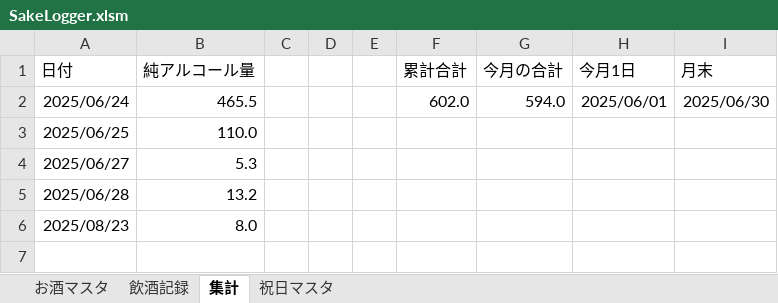
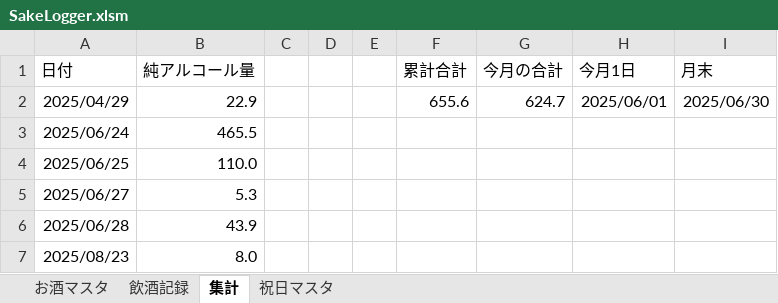
Before and after one commit to qack-dev/SakeLogger, an Excel workbook: SakeLogger.xlsm, sheet 集計, drawn as a sheet; values as stored, in another font and other column widths than the file's, no borders; charts and pictures and conditional formats not drawn; addresses are those after the commit; the diff names each change by its address in the sheet, - before the commit and + after, or states it on an @@ line.

```diff
--- a/SakeLogger.xlsm (sheet 集計)
+++ b/SakeLogger.xlsm (sheet 集計)
+row 2: 2025/04/29 | 22.9 |  |  |  | 655.6 | 624.7 | 2025/06/01 | 2025/06/30
-F3 (累計合計): 602.0
+F3 (累計合計): (empty)
-G3 (今月の合計): 594.0
+G3 (今月の合計): (empty)
-H3 (今月1日): 2025/06/01
+H3 (今月1日): (empty)
-I3 (月末): 2025/06/30
+I3 (月末): (empty)
-B6 (純アルコール量): 13.2
+B6 (純アルコール量): 43.9
```
Also changed, not shown: charts or pictures, 3 other files.
